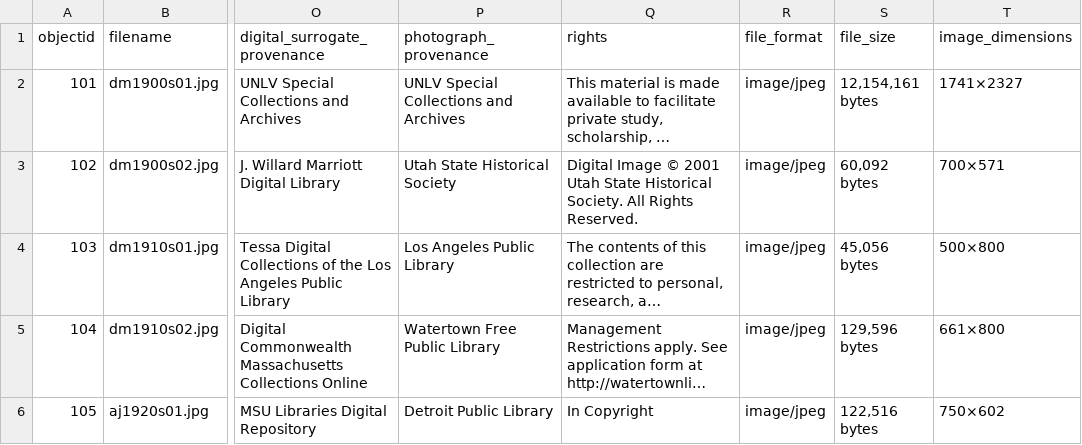
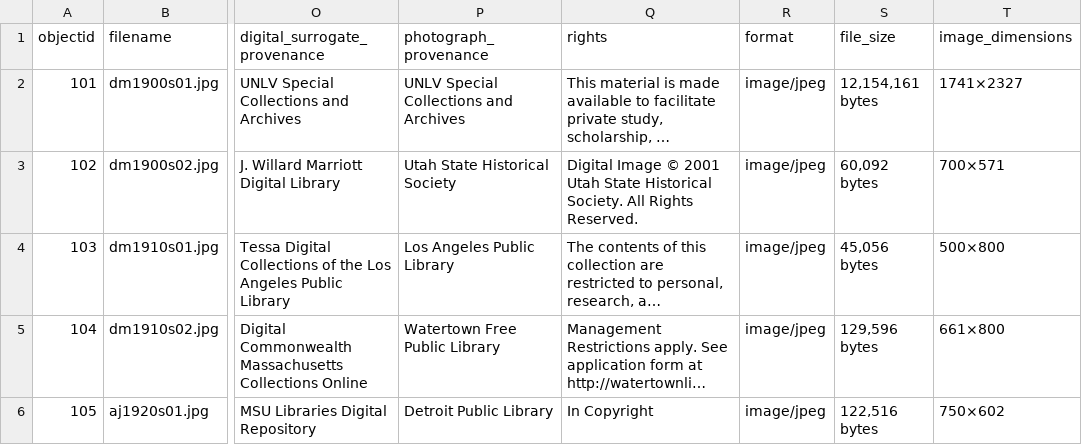
Before and after one commit to LIS-INFO671-Fall2023/group1-women, a CSV file: _data/metadatatest1.csv, drawn as a sheet; only a part is shown, gaps mark what is left out; long unchanged cells end in …; the diff names each change by its address in the sheet, - before the commit and + after, or states it on an @@ line.

Commit message:
Update metadatatest1.csv

```diff
--- a/_data/metadatatest1.csv
+++ b/_data/metadatatest1.csv
-R1: file_format
+R1: format
```
